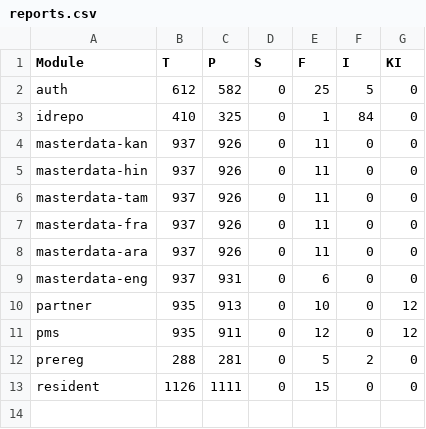
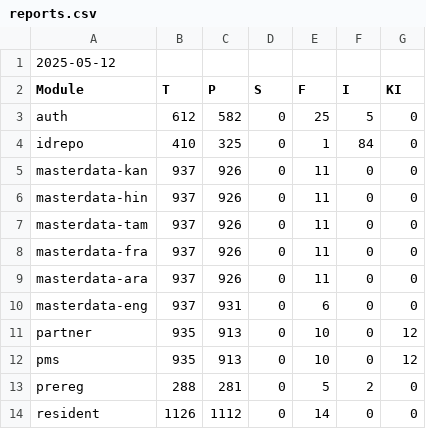
Before and after one commit to shubham17998/minio-report-tracker, a CSV file: minio-report-tracker/spreadsheet/reports.csv, drawn as a sheet.

```diff
--- a/minio-report-tracker/spreadsheet/reports.csv
+++ b/minio-report-tracker/spreadsheet/reports.csv
@@ -1 +1,2 @@
+2025-05-12
 Module,T,P,S,F,I,KI
@@ -10,4 +11,4 @@ masterdata-eng,937,931,0,6,0,0
 partner,935,913,0,10,0,12
-pms,935,911,0,12,0,12
+pms,935,913,0,10,0,12
 prereg,288,281,0,5,2,0
-resident,1126,1111,0,15,0,0
+resident,1126,1112,0,14,0,0
```
